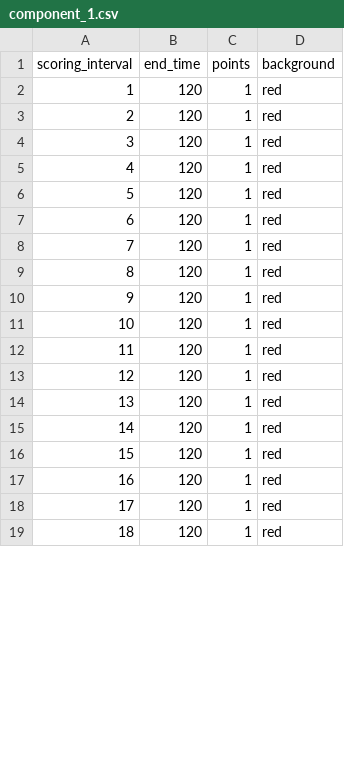
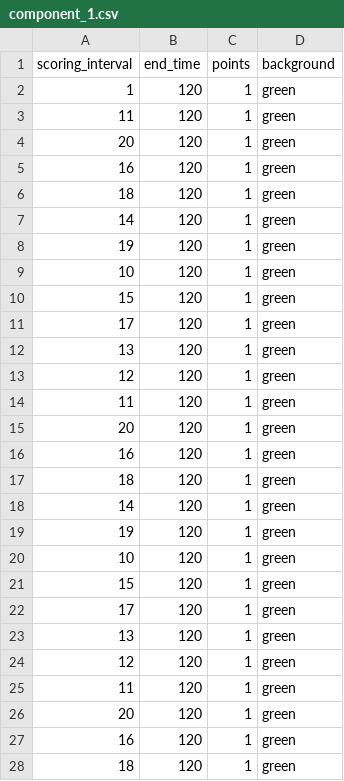
Before and after one commit to kaylarrandall/behavioral_contrast_psychopy, a CSV file: bin/.csv_long/component_1.csv, drawn as a sheet; only a part is shown; the diff covers the shown part only.

```diff
--- a/bin/.csv_long/component_1.csv
+++ b/bin/.csv_long/component_1.csv
@@ -1,19 +1,28 @@
 scoring_interval,end_time,points,background
-1,120,1,red
-2,120,1,red
-3,120,1,red
-4,120,1,red
-5,120,1,red
-6,120,1,red
-7,120,1,red
-8,120,1,red
-9,120,1,red
-10,120,1,red
-11,120,1,red
-12,120,1,red
-13,120,1,red
-14,120,1,red
-15,120,1,red
-16,120,1,red
-17,120,1,red
-18,120,1,red
+1,120,1,green
+11,120,1,green
+20,120,1,green
+16,120,1,green
+18,120,1,green
+14,120,1,green
+19,120,1,green
+10,120,1,green
+15,120,1,green
+17,120,1,green
+13,120,1,green
+12,120,1,green
+11,120,1,green
+20,120,1,green
+16,120,1,green
+18,120,1,green
+14,120,1,green
+19,120,1,green
+10,120,1,green
+15,120,1,green
+17,120,1,green
+13,120,1,green
+12,120,1,green
+11,120,1,green
+20,120,1,green
+16,120,1,green
+18,120,1,green
```
Also changed, not shown: 7 added rows, 16 removed rows and 16 edited cells elsewhere in this file, 4 other files.
